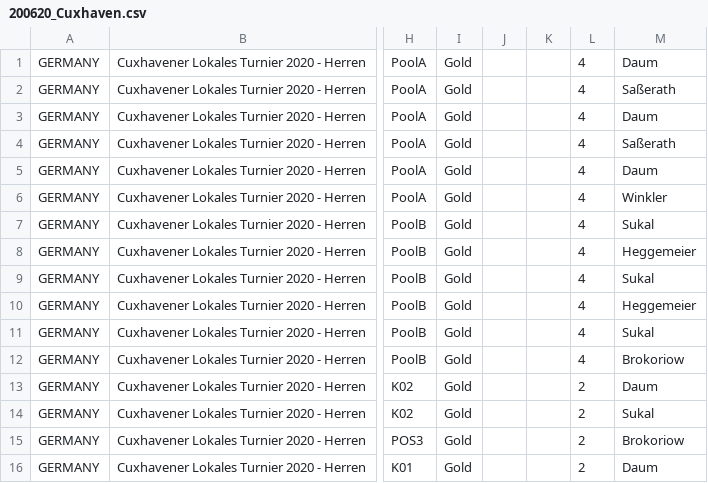
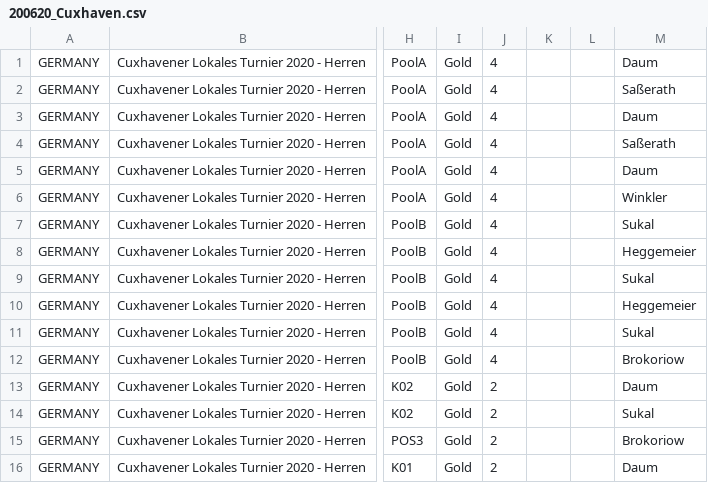
Before and after one commit to Padelanalytics/padelanalytics, a CSV file: tournaments/csv/200620_Cuxhaven.csv, drawn as a sheet; only a part is shown, gaps mark what is left out; the diff names each change by its address in the sheet, - before the commit and + after, or states it on an @@ line.

Commit message:
Update 200620_Cuxhaven.csv

```diff
--- a/tournaments/csv/200620_Cuxhaven.csv
+++ b/tournaments/csv/200620_Cuxhaven.csv
-J1:J12: (empty)
+J1:J12: 4
-L1:L12: 4
+L1:L12: (empty)
-J13:J16: (empty)
+J13:J16: 2
-L13:L16: 2
+L13:L16: (empty)
```
